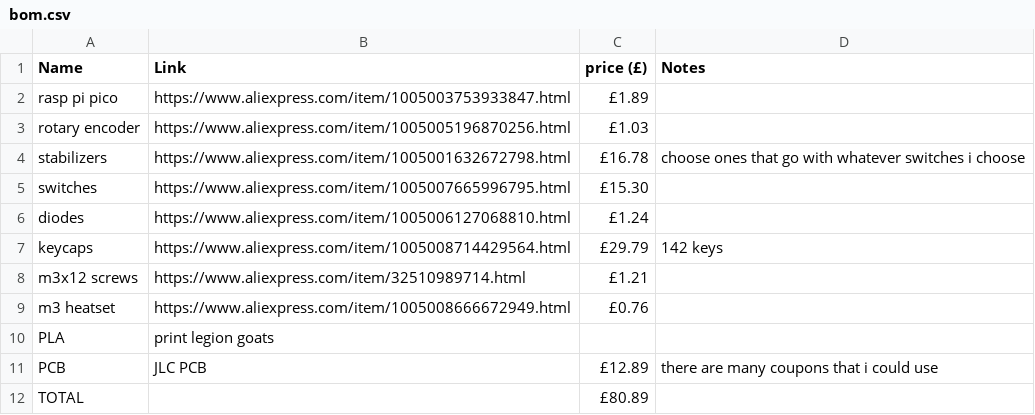
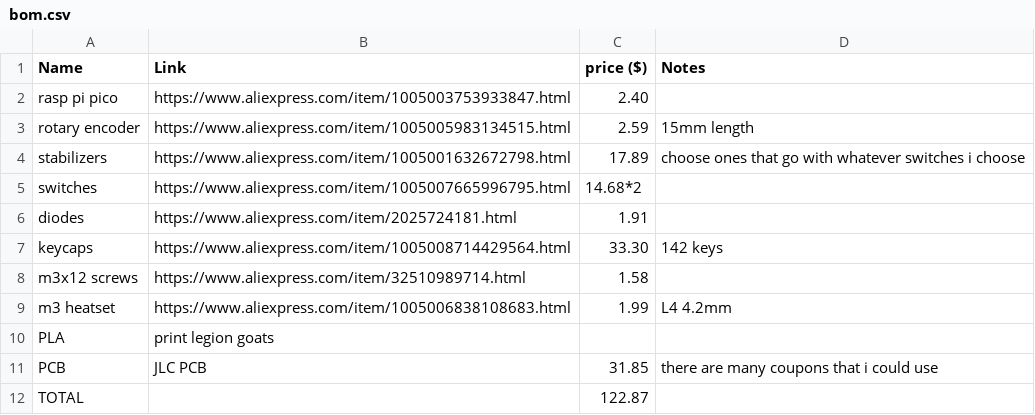
Before and after one commit to fossilkeeper24/kb60, a CSV file: bom.csv, drawn as a sheet; the diff names each change by its address in the sheet, - before the commit and + after, or states it on an @@ line.

Commit message:
Update bom.csv

```diff
--- a/bom.csv
+++ b/bom.csv
-C1: price (£)
+C1: price ($)
-C2 (price ($)): £1.89
+C2 (price ($)): 2.40
-B3 (Link): https://www.aliexpress.com/item/1005005196870256.html
+B3 (Link): https://www.aliexpress.com/item/1005005983134515.html
-C3 (price ($)): £1.03
+C3 (price ($)): 2.59
-D3 (Notes): (empty)
+D3 (Notes): 15mm length
-C4 (price ($)): £16.78
+C4 (price ($)): 17.89
-C5 (price ($)): £15.30
+C5 (price ($)): 14.68*2
-B6 (Link): https://www.aliexpress.com/item/1005006127068810.html
+B6 (Link): https://www.aliexpress.com/item/2025724181.html
-C6 (price ($)): £1.24
+C6 (price ($)): 1.91
-C7 (price ($)): £29.79
+C7 (price ($)): 33.30
-C8 (price ($)): £1.21
+C8 (price ($)): 1.58
-B9 (Link): https://www.aliexpress.com/item/1005008666672949.html
+B9 (Link): https://www.aliexpress.com/item/1005006838108683.html
-C9 (price ($)): £0.76
+C9 (price ($)): 1.99
-D9 (Notes): (empty)
+D9 (Notes): L4 4.2mm
-C11 (price ($)): £12.89
+C11 (price ($)): 31.85
-C12 (price ($)): £80.89
+C12 (price ($)): 122.87
```
